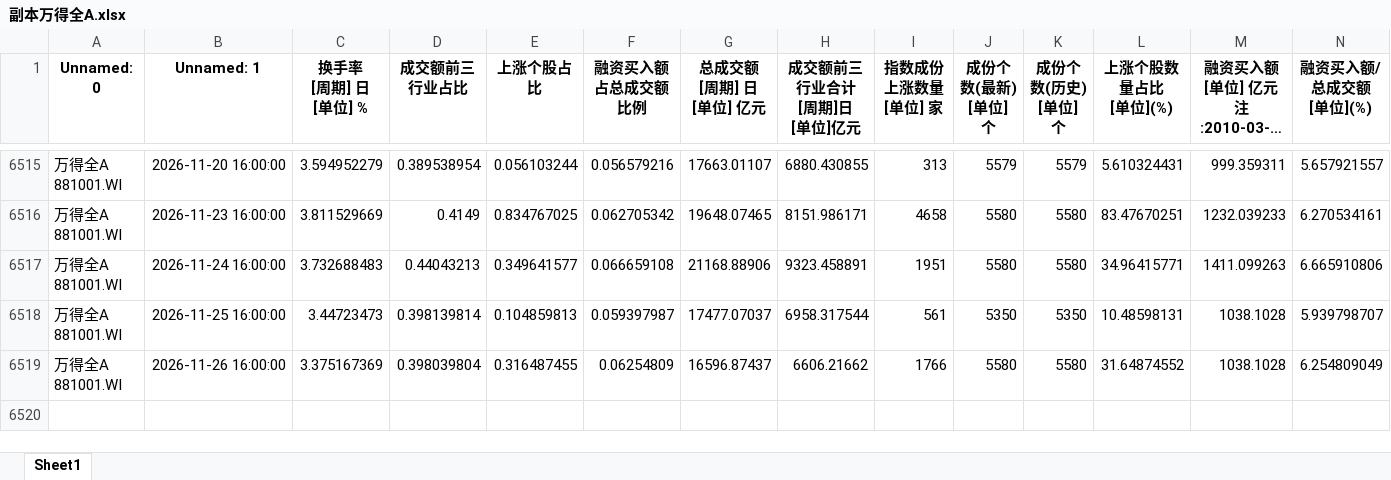
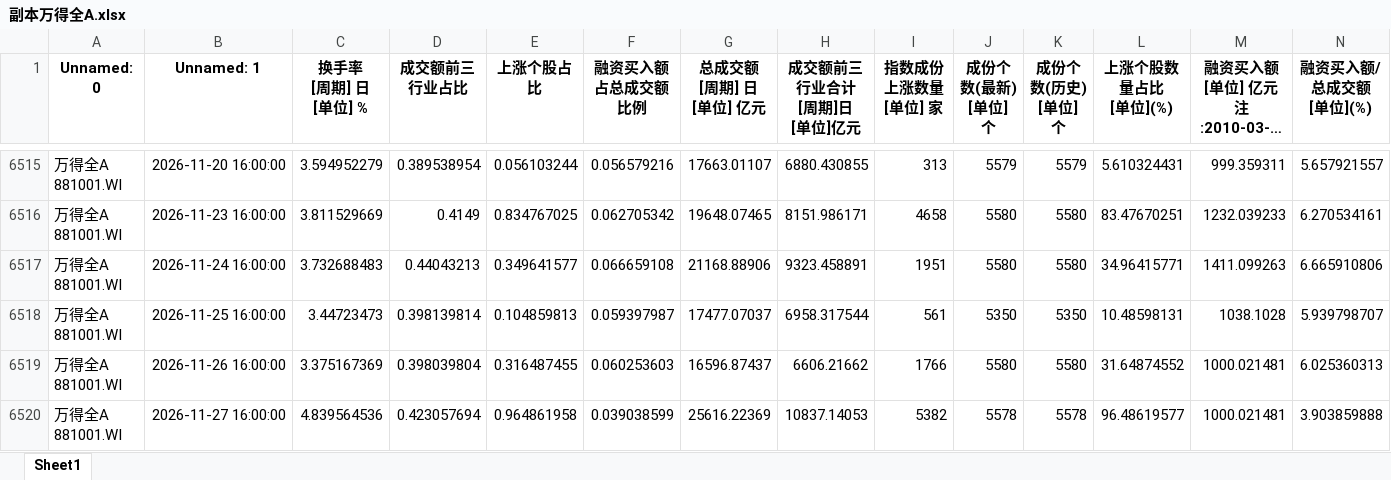
Before and after one commit to moriatyj/share, an Excel workbook: docs/副本万得全A.xlsx, sheet Sheet1, drawn as a sheet; only a part is shown, gaps mark what is left out; long unchanged cells end in …; values as stored, in another font and other column widths than the file's, no borders; ↵ is a line break in a cell; the diff names each change by its address in the sheet, - before the commit and + after, or states it on an @@ line.

```diff
--- a/docs/副本万得全A.xlsx (sheet Sheet1)
+++ b/docs/副本万得全A.xlsx (sheet Sheet1)
-F6519 (融资买入额占总成交额比例): 0.06254809
+F6519 (融资买入额占总成交额比例): 0.060253603
-M6519: 1038.1028
+M6519: 1000.021481
-N6519 (融资买入额/总成交额 [单位](%)): 6.254809049
+N6519 (融资买入额/总成交额 [单位](%)): 6.025360313
+row 6520: 万得全A ↵ 881001.WI | 2026-11-27 16:00:00 | 4.839564536 | 0.423057694 | 0.964861958 | 0.039038599 | 25616.22369 | 10837.14053 | 5382 | 5578 | 5578 | 96.48619577 | 1000.021481 | 3.903859888
```
Also changed, not shown: docs/情绪指标_结果.xlsx, 副本万得全A.xlsx, 10 other files.
